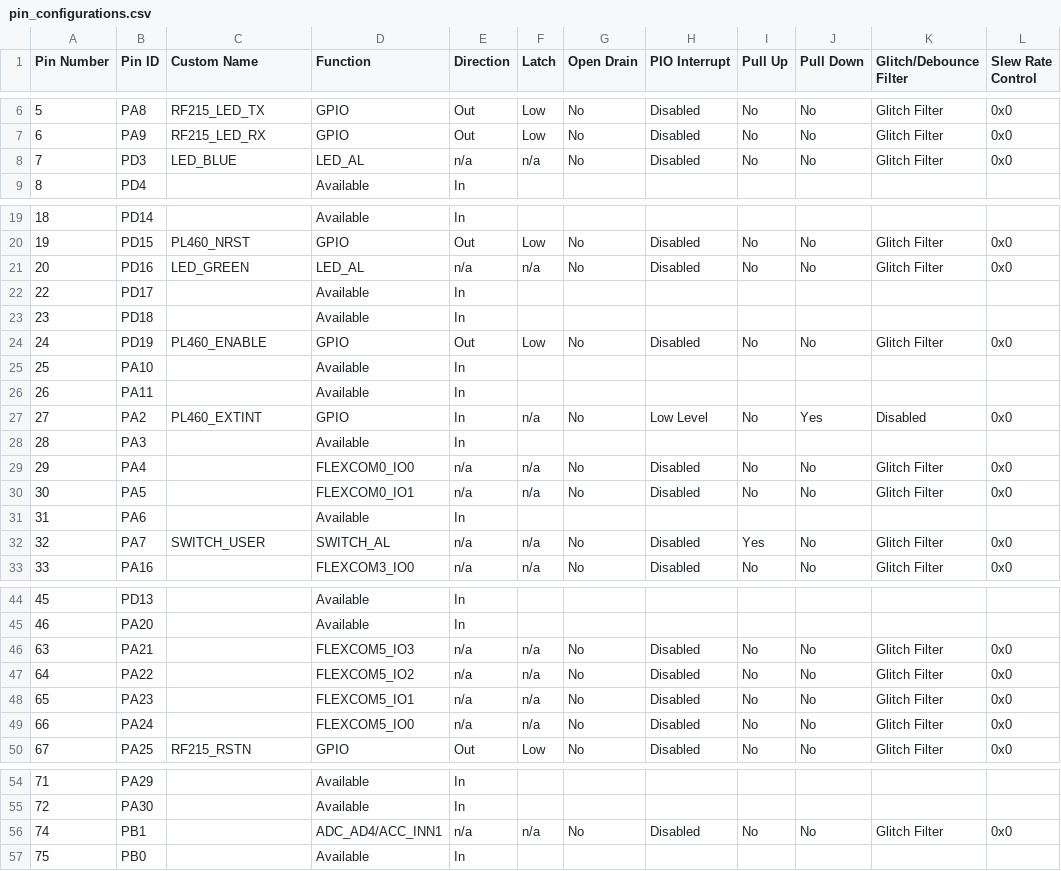
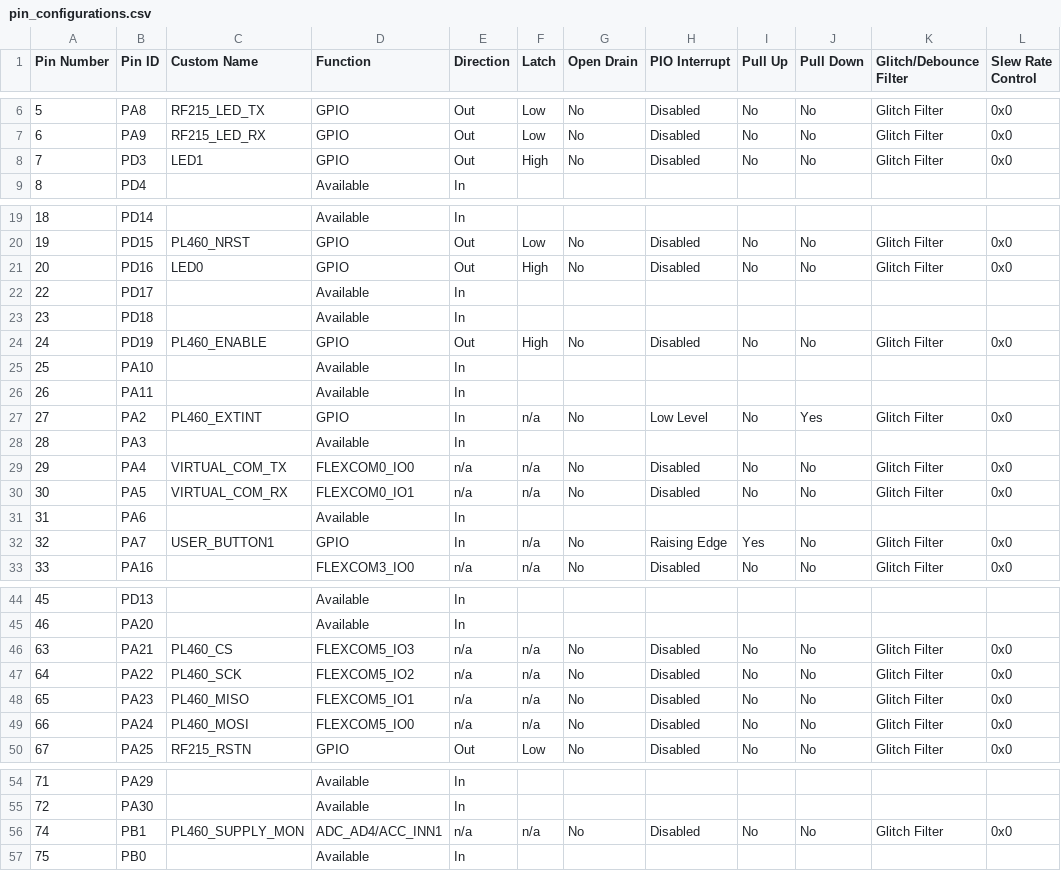
Before and after one commit to Microchip-MPLAB-Harmony/smartenergy_g3_apps, a CSV file: apps/g3_apps/g3_coordinator_udp/firmware/src/config/pic32cx_mtg_ek_pl460_rf215/pin_configurations.csv, drawn as a sheet; only a part is shown, gaps mark what is left out.

```diff
--- a/apps/g3_apps/g3_coordinator_udp/firmware/src/config/pic32cx_mtg_ek_pl460_rf215/pin_configurations.csv
+++ b/apps/g3_apps/g3_coordinator_udp/firmware/src/config/pic32cx_mtg_ek_pl460_rf215/pin_configurations.csv
@@ -7,3 +7,3 @@ Pin Number,Pin ID,Custom Name,Function,Direction,Latch,Open Drain,PIO Interrupt,
 6,PA9,RF215_LED_RX,GPIO,Out,Low,No,Disabled,No,No,Glitch Filter,0x0
-7,PD3,LED_BLUE,LED_AL,n/a,n/a,No,Disabled,No,No,Glitch Filter,0x0
+7,PD3,LED1,GPIO,Out,High,No,Disabled,No,No,Glitch Filter,0x0
 8,PD4,,Available,In,,,,,,,
@@ -20,14 +20,14 @@ Pin Number,Pin ID,Custom Name,Function,Direction,Latch,Open Drain,PIO Interrupt,
 19,PD15,PL460_NRST,GPIO,Out,Low,No,Disabled,No,No,Glitch Filter,0x0
-20,PD16,LED_GREEN,LED_AL,n/a,n/a,No,Disabled,No,No,Glitch Filter,0x0
+20,PD16,LED0,GPIO,Out,High,No,Disabled,No,No,Glitch Filter,0x0
 22,PD17,,Available,In,,,,,,,
 23,PD18,,Available,In,,,,,,,
-24,PD19,PL460_ENABLE,GPIO,Out,Low,No,Disabled,No,No,Glitch Filter,0x0
+24,PD19,PL460_ENABLE,GPIO,Out,High,No,Disabled,No,No,Glitch Filter,0x0
 25,PA10,,Available,In,,,,,,,
 26,PA11,,Available,In,,,,,,,
-27,PA2,PL460_EXTINT,GPIO,In,n/a,No,Low Level,No,Yes,Disabled,0x0
+27,PA2,PL460_EXTINT,GPIO,In,n/a,No,Low Level,No,Yes,Glitch Filter,0x0
 28,PA3,,Available,In,,,,,,,
-29,PA4,,FLEXCOM0_IO0,n/a,n/a,No,Disabled,No,No,Glitch Filter,0x0
-30,PA5,,FLEXCOM0_IO1,n/a,n/a,No,Disabled,No,No,Glitch Filter,0x0
+29,PA4,VIRTUAL_COM_TX,FLEXCOM0_IO0,n/a,n/a,No,Disabled,No,No,Glitch Filter,0x0
+30,PA5,VIRTUAL_COM_RX,FLEXCOM0_IO1,n/a,n/a,No,Disabled,No,No,Glitch Filter,0x0
 31,PA6,,Available,In,,,,,,,
-32,PA7,SWITCH_USER,SWITCH_AL,n/a,n/a,No,Disabled,Yes,No,Glitch Filter,0x0
+32,PA7,USER_BUTTON1,GPIO,In,n/a,No,Raising Edge,Yes,No,Glitch Filter,0x0
 33,PA16,,FLEXCOM3_IO0,n/a,n/a,No,Disabled,No,No,Glitch Filter,0x0
@@ -45,6 +45,6 @@ Pin Number,Pin ID,Custom Name,Function,Direction,Latch,Open Drain,PIO Interrupt,
 46,PA20,,Available,In,,,,,,,
-63,PA21,,FLEXCOM5_IO3,n/a,n/a,No,Disabled,No,No,Glitch Filter,0x0
-64,PA22,,FLEXCOM5_IO2,n/a,n/a,No,Disabled,No,No,Glitch Filter,0x0
-65,PA23,,FLEXCOM5_IO1,n/a,n/a,No,Disabled,No,No,Glitch Filter,0x0
-66,PA24,,FLEXCOM5_IO0,n/a,n/a,No,Disabled,No,No,Glitch Filter,0x0
+63,PA21,PL460_CS,FLEXCOM5_IO3,n/a,n/a,No,Disabled,No,No,Glitch Filter,0x0
+64,PA22,PL460_SCK,FLEXCOM5_IO2,n/a,n/a,No,Disabled,No,No,Glitch Filter,0x0
+65,PA23,PL460_MISO,FLEXCOM5_IO1,n/a,n/a,No,Disabled,No,No,Glitch Filter,0x0
+66,PA24,PL460_MOSI,FLEXCOM5_IO0,n/a,n/a,No,Disabled,No,No,Glitch Filter,0x0
 67,PA25,RF215_RSTN,GPIO,Out,Low,No,Disabled,No,No,Glitch Filter,0x0
@@ -55,3 +55,3 @@ Pin Number,Pin ID,Custom Name,Function,Direction,Latch,Open Drain,PIO Interrupt,
 72,PA30,,Available,In,,,,,,,
-74,PB1,,ADC_AD4/ACC_INN1,n/a,n/a,No,Disabled,No,No,Glitch Filter,0x0
+74,PB1,PL460_SUPPLY_MON,ADC_AD4/ACC_INN1,n/a,n/a,No,Disabled,No,No,Glitch Filter,0x0
 75,PB0,,Available,In,,,,,,,
```
Also changed, not shown: 9 other files.
